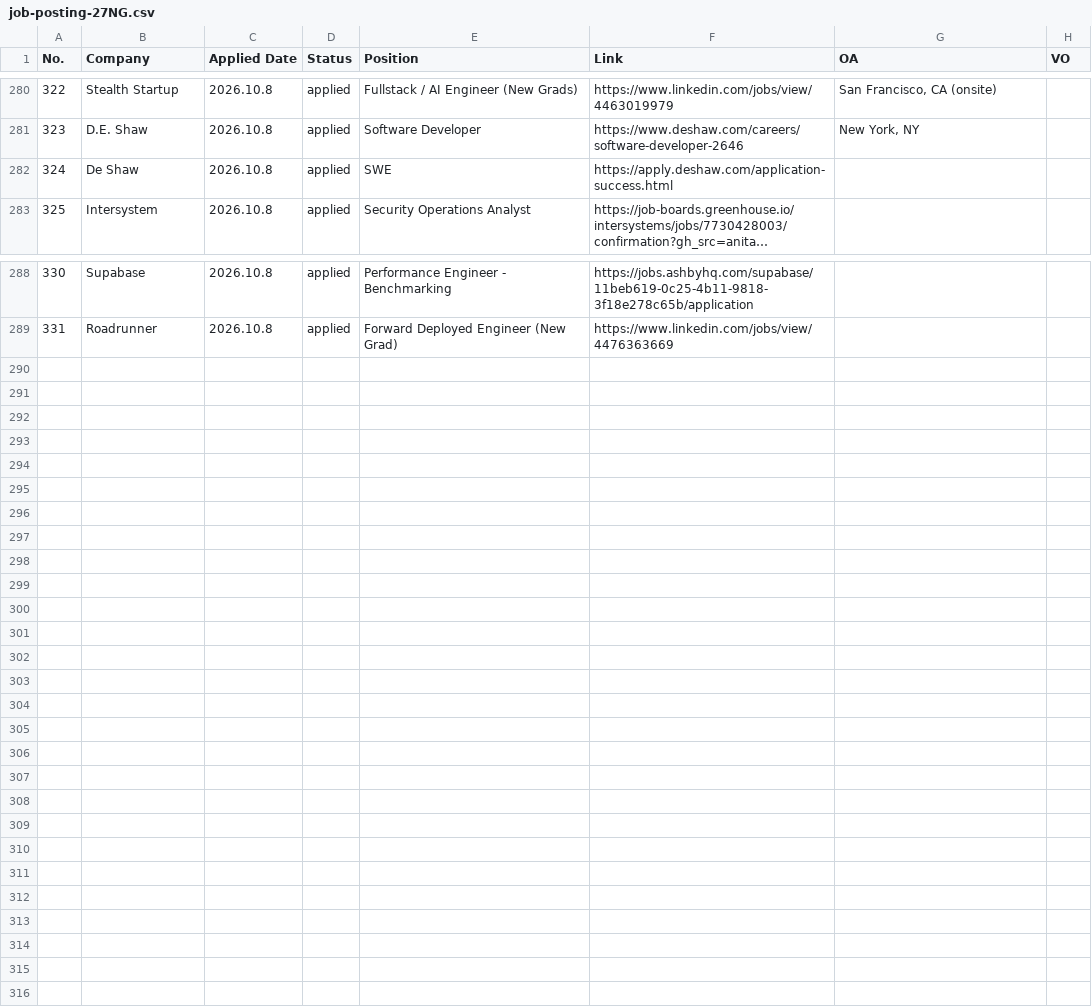
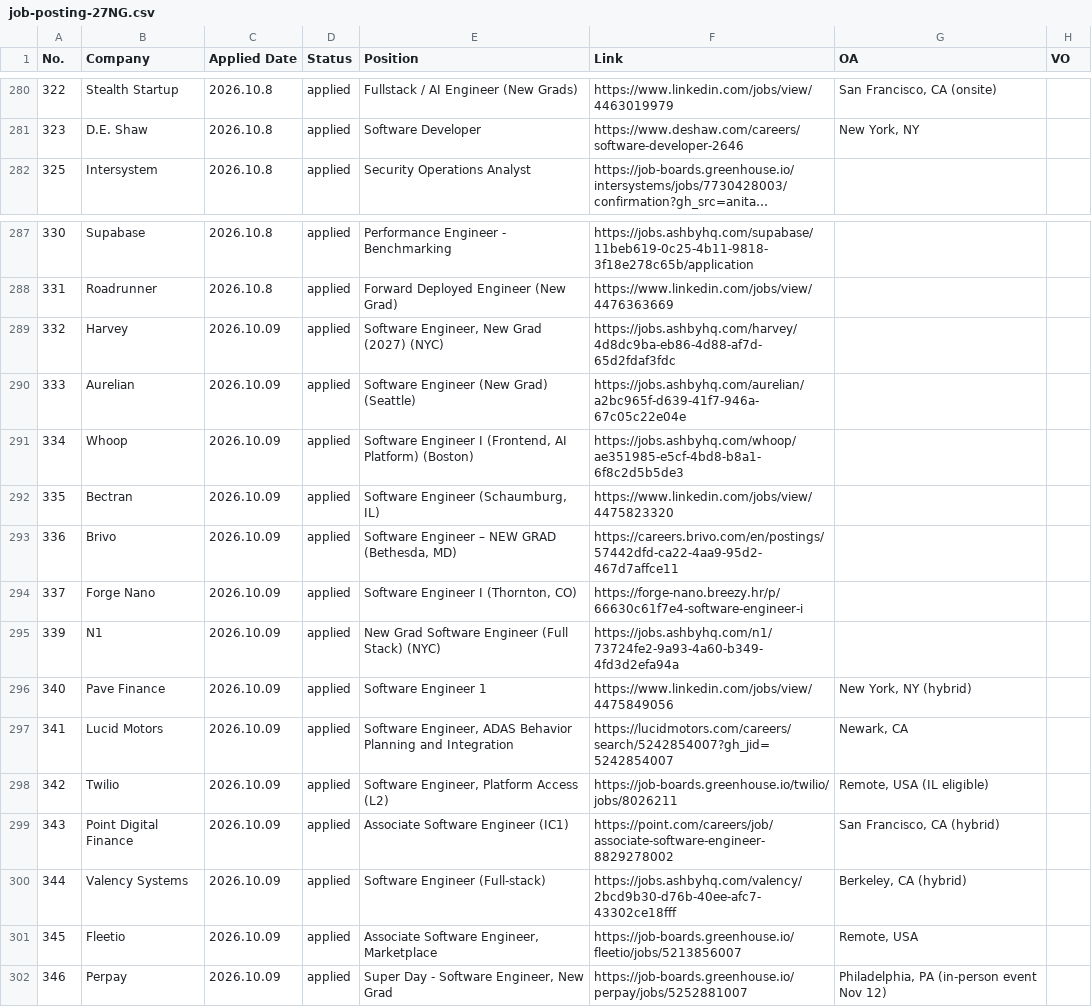
Before and after one commit to JiajunWang23/job-posting-27NG, a CSV file: data/job-posting-27NG.csv, drawn as a sheet; only a part is shown, gaps mark what is left out; long unchanged cells end in …; removed rows and columns are numbered as before the commit, all else as after; the diff names each change by its address in the sheet, - before the commit and + after, or states it on an @@ line.

```diff
--- a/data/job-posting-27NG.csv
+++ b/data/job-posting-27NG.csv
-row 282: 324 | De Shaw | 2026.10.8 | applied | SWE | https://apply.deshaw.com/application-success.html
+row 289: 332 | Harvey | 2026.10.09 | applied | Software Engineer, New Grad (2027) (NYC) | https://jobs.ashbyhq.com/harvey/4d8dc9ba-eb86-4d88-af7d-65d2fdaf3fdc
+row 290: 333 | Aurelian | 2026.10.09 | applied | Software Engineer (New Grad) (Seattle) | https://jobs.ashbyhq.com/aurelian/a2bc965f-d639-41f7-946a-67c05c22e04e
+row 291: 334 | Whoop | 2026.10.09 | applied | Software Engineer I (Frontend, AI Platform) (Boston) | https://jobs.ashbyhq.com/whoop/ae351985-e5cf-4bd8-b8a1-6f8c2d5b5de3
+row 292: 335 | Bectran | 2026.10.09 | applied | Software Engineer (Schaumburg, IL) | https://www.linkedin.com/jobs/view/4475823320
+row 293: 336 | Brivo | 2026.10.09 | applied | Software Engineer – NEW GRAD (Bethesda, MD) | https://careers.brivo.com/en/postings/57442dfd-ca22-4aa9-95d2-467d7affce11
+row 294: 337 | Forge Nano | 2026.10.09 | applied | Software Engineer I (Thornton, CO) | https://forge-nano.breezy.hr/p/66630c61f7e4-software-engineer-i
+row 295: 339 | N1 | 2026.10.09 | applied | New Grad Software Engineer (Full Stack) (NYC) | https://jobs.ashbyhq.com/n1/73724fe2-9a93-4a60-b349-4fd3d2efa94a
+row 296: 340 | Pave Finance | 2026.10.09 | applied | Software Engineer 1 | https://www.linkedin.com/jobs/view/4475849056 | New York, NY (hybrid)
+row 297: 341 | Lucid Motors | 2026.10.09 | applied | Software Engineer, ADAS Behavior Planning and Integration | https://lucidmotors.com/careers/search/5242854007?gh_jid=5242854007 | Newark, CA
+row 298: 342 | Twilio | 2026.10.09 | applied | Software Engineer, Platform Access (L2) | https://job-boards.greenhouse.io/twilio/jobs/8026211 | Remote, USA (IL eligible)
+row 299: 343 | Point Digital Finance | 2026.10.09 | applied | Associate Software Engineer (IC1) | https://point.com/careers/job/associate-software-engineer-8829278002 | San Francisco, CA (hybrid)
+row 300: 344 | Valency Systems | 2026.10.09 | applied | Software Engineer (Full-stack) | https://jobs.ashbyhq.com/valency/2bcd9b30-d76b-40ee-afc7-43302ce18fff | Berkeley, CA (hybrid)
+row 301: 345 | Fleetio | 2026.10.09 | applied | Associate Software Engineer, Marketplace | https://job-boards.greenhouse.io/fleetio/jobs/5213856007 | Remote, USA
+row 302: 346 | Perpay | 2026.10.09 | applied | Super Day - Software Engineer, New Grad | https://job-boards.greenhouse.io/perpay/jobs/5252881007 | Philadelphia, PA (in-person event Nov 12)
```
Also changed, not shown: 1 other file.
